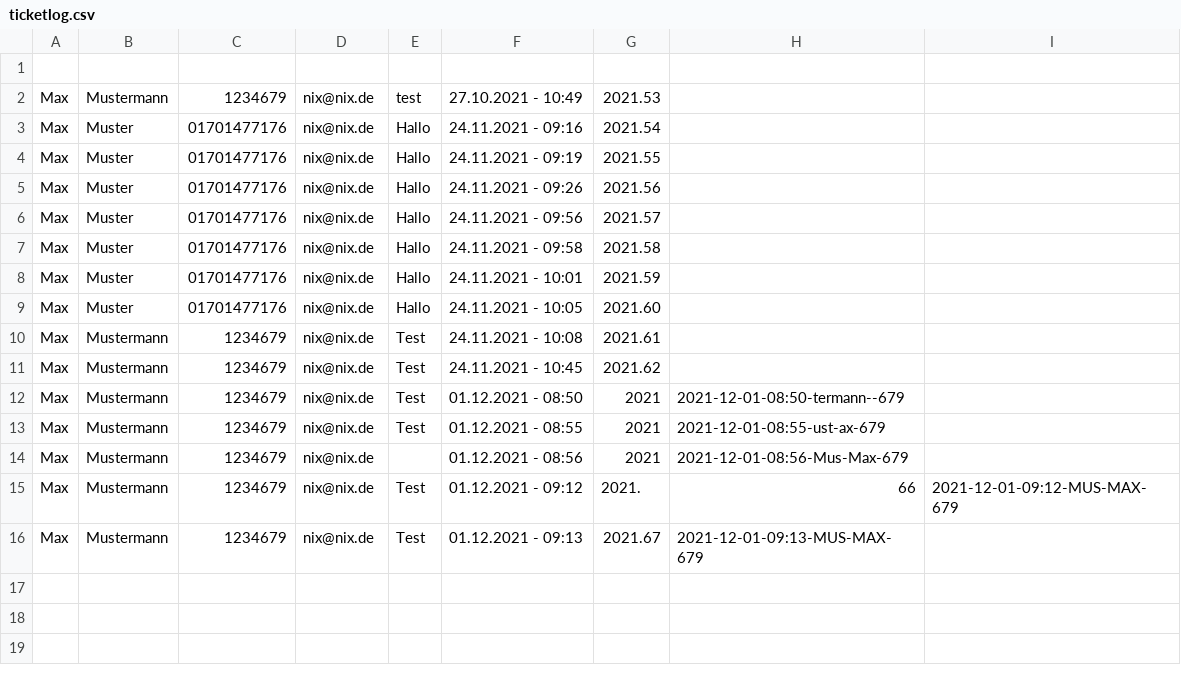
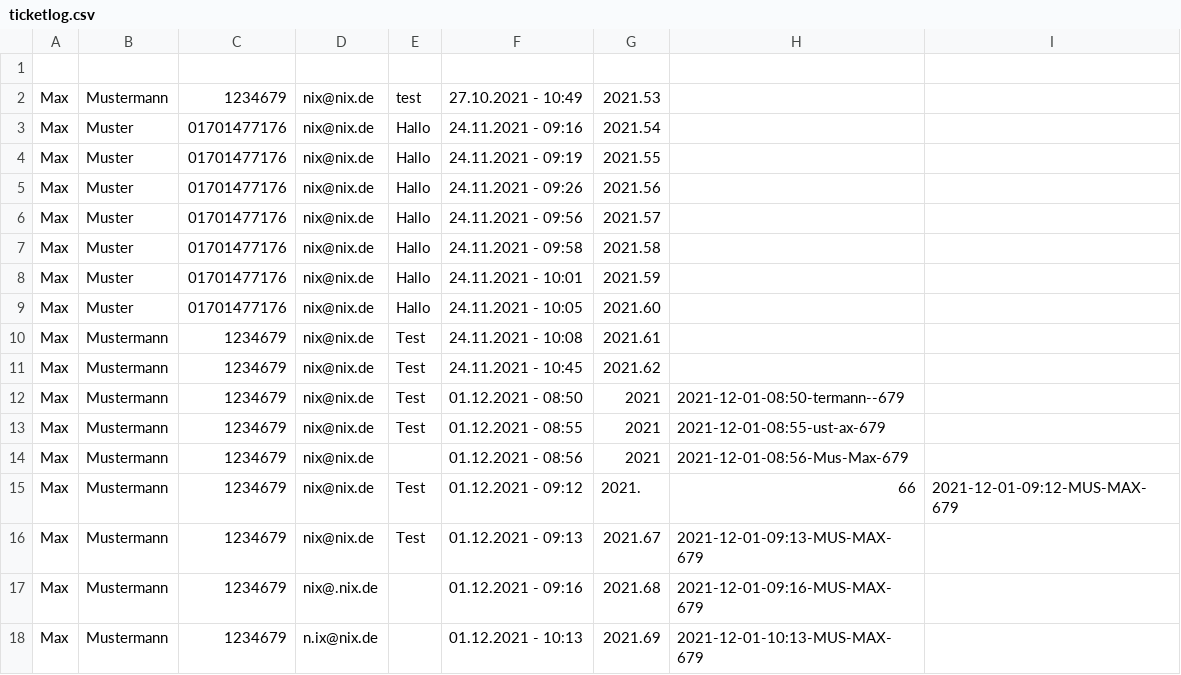
Before and after one commit to 0xChri2/ITA-HB-Ticketsystem-mit-Statistik-, a CSV file: ITA-HB-Ticketsystem-mit-Statistik/data/ticketsystem/ticketlog.csv, drawn as a sheet; the diff names each change by its address in the sheet, - before the commit and + after, or states it on an @@ line.

Commit message:
ticketsystem check

```diff
--- a/ITA-HB-Ticketsystem-mit-Statistik/data/ticketsystem/ticketlog.csv
+++ b/ITA-HB-Ticketsystem-mit-Statistik/data/ticketsystem/ticketlog.csv
+row 17: Max | Mustermann | 1234679 | nix@.nix.de |  | 01.12.2021 - 09:16 | 2021.68 | 2021-12-01-09:16-MUS-MAX-679
+row 18: Max | Mustermann | 1234679 | n.ix@nix.de |  | 01.12.2021 - 10:13 | 2021.69 | 2021-12-01-10:13-MUS-MAX-679
```
Also changed, not shown: ITA-HB-Ticketsystem-mit-Statistik/data/forum-data/login-time.csv, 9 other files.
